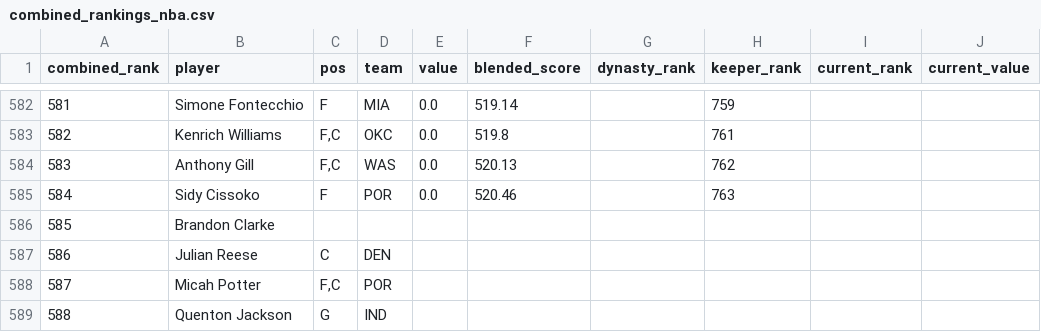
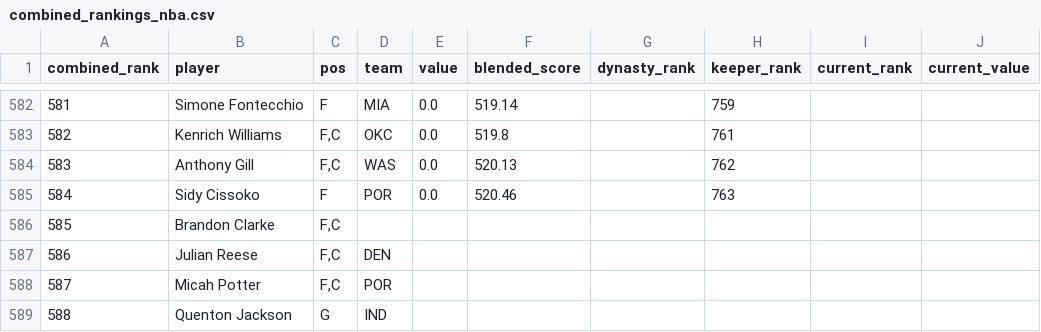
Before and after one commit to kyeill/dynasty, a CSV file: output/combined_rankings_nba.csv, drawn as a sheet; only a part is shown, gaps mark what is left out; the diff names each change by its address in the sheet, - before the commit and + after, or states it on an @@ line.

```diff
--- a/output/combined_rankings_nba.csv
+++ b/output/combined_rankings_nba.csv
-C586 (pos): (empty)
+C586 (pos): F,C
-C587 (pos): C
+C587 (pos): F,C
```
Also changed, not shown: output/combined_rankings_mlb.csv, 3 other files.
